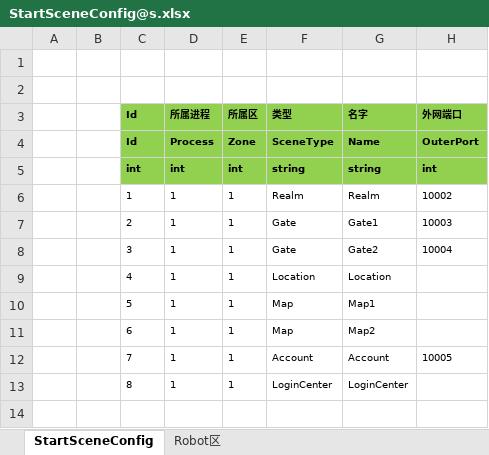
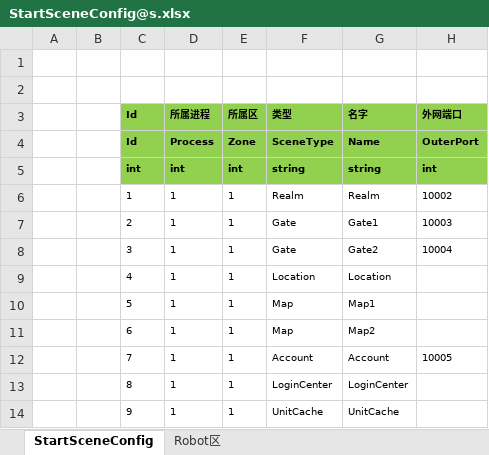
Before and after one commit to HuaQiu6659/ET-EUI, an Excel workbook: Excel/StartSceneConfig@s.xlsx, sheet StartSceneConfig, drawn as a sheet; values as stored, in another font and other column widths than the file's, no borders; the diff names each change by its address in the sheet, - before the commit and + after, or states it on an @@ line.

```diff
--- a/Excel/StartSceneConfig@s.xlsx (sheet StartSceneConfig)
+++ b/Excel/StartSceneConfig@s.xlsx (sheet StartSceneConfig)
+row 14:  |  | 9 | 1 | 1 | UnitCache | UnitCache
```
Also changed, not shown: 25 other files.
